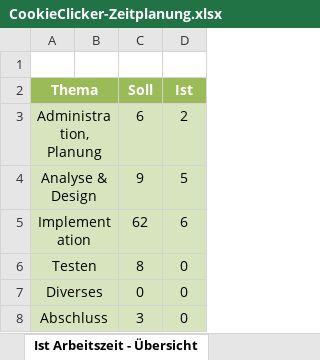
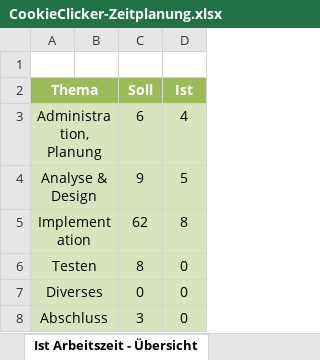
Before and after one commit to Lenoxy/cookie-clicker-2.0, an Excel workbook: doc/CookieClicker-Zeitplanung.xlsx, sheet Ist Arbeitszeit - Übersicht, drawn as a sheet; values as stored, in another font and other column widths than the file's, no borders; charts and pictures not drawn; the diff names each change by its address in the sheet, - before the commit and + after, or states it on an @@ line.

```diff
--- a/doc/CookieClicker-Zeitplanung.xlsx (sheet Ist Arbeitszeit - Übersicht)
+++ b/doc/CookieClicker-Zeitplanung.xlsx (sheet Ist Arbeitszeit - Übersicht)
-D3 (Ist): 2
+D3 (Ist): 4
-D5 (Ist): 6
+D5 (Ist): 8
```
Also changed, not shown: sheet Zeitplanung, charts or pictures, 2 other files.
